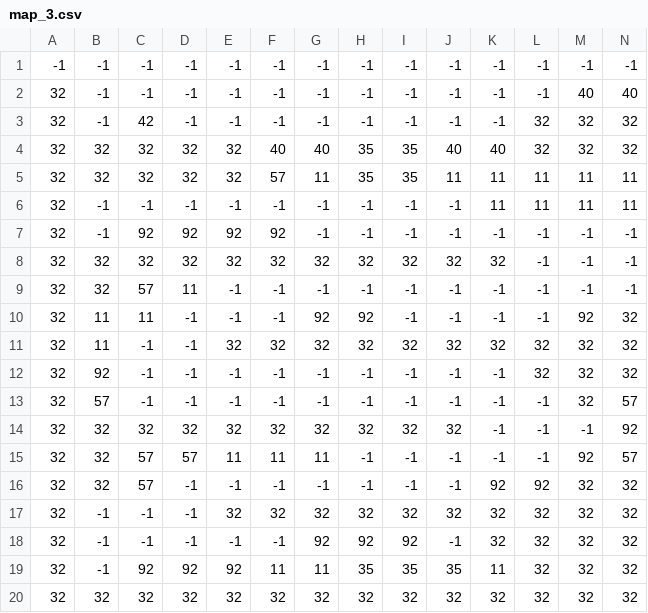
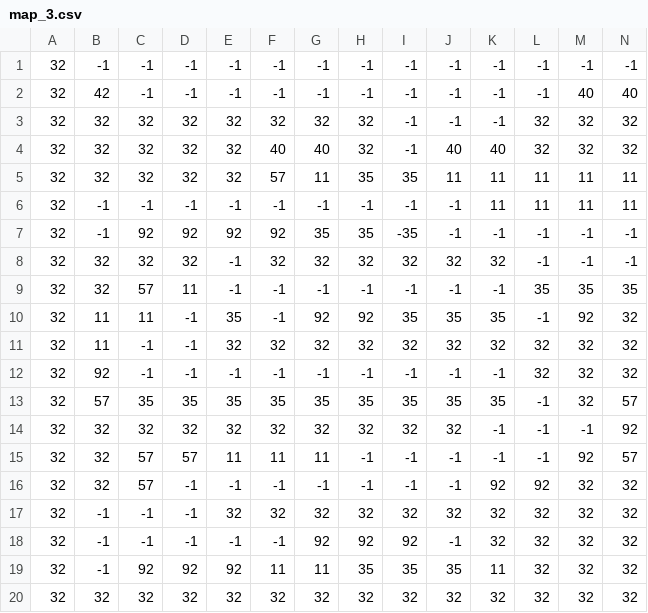
Before and after one commit to davidtv2008/MiningRush, a CSV file: map_3.csv, drawn as a sheet; only a part is shown; the diff names each change by its address in the sheet, - before the commit and + after, or states it on an @@ line.

Commit message:
Add files via upload

```diff
--- a/map_3.csv
+++ b/map_3.csv
-A1: -1
+A1: 32
-B2: -1
+B2: 42
-B3: -1
+B3: 32
-C3: 42
+C3: 32
-D3: -1
+D3: 32
-E3: -1
+E3: 32
-F3: -1
+F3: 32
-G3: -1
+G3: 32
-H3: -1
+H3: 32
-H4: 35
+H4: 32
-I4: 35
+I4: -1
-G7: -1
+G7: 35
-H7: -1
+H7: 35
-I7: -1
+I7: -35
-E8: 32
+E8: -1
-L9: -1
+L9: 35
-M9: -1
+M9: 35
-N9: -1
+N9: 35
-E10: -1
+E10: 35
-I10: -1
+I10: 35
-J10: -1
+J10: 35
-K10: -1
+K10: 35
-C13: -1
+C13: 35
-D13: -1
+D13: 35
-E13: -1
+E13: 35
-F13: -1
+F13: 35
-G13: -1
+G13: 35
-H13: -1
+H13: 35
-I13: -1
+I13: 35
-J13: -1
+J13: 35
-K13: -1
+K13: 35
```
